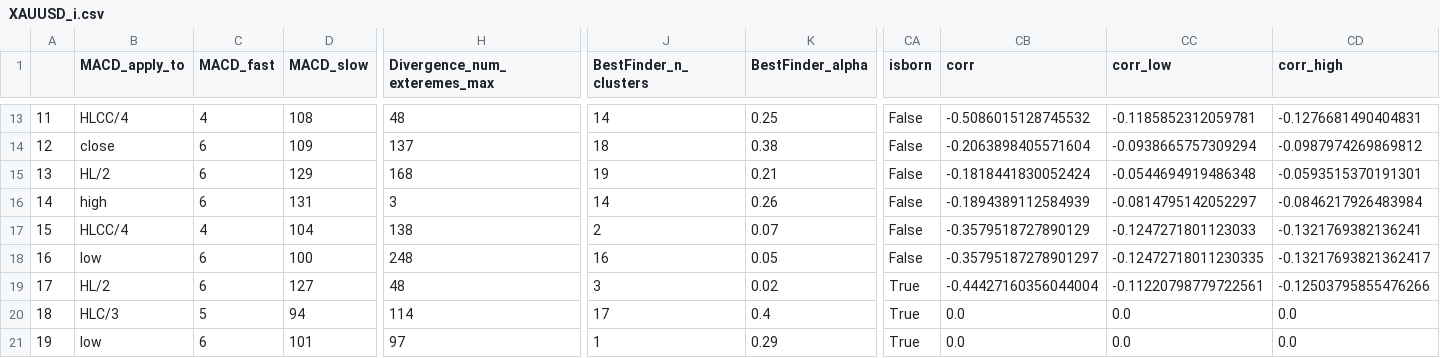
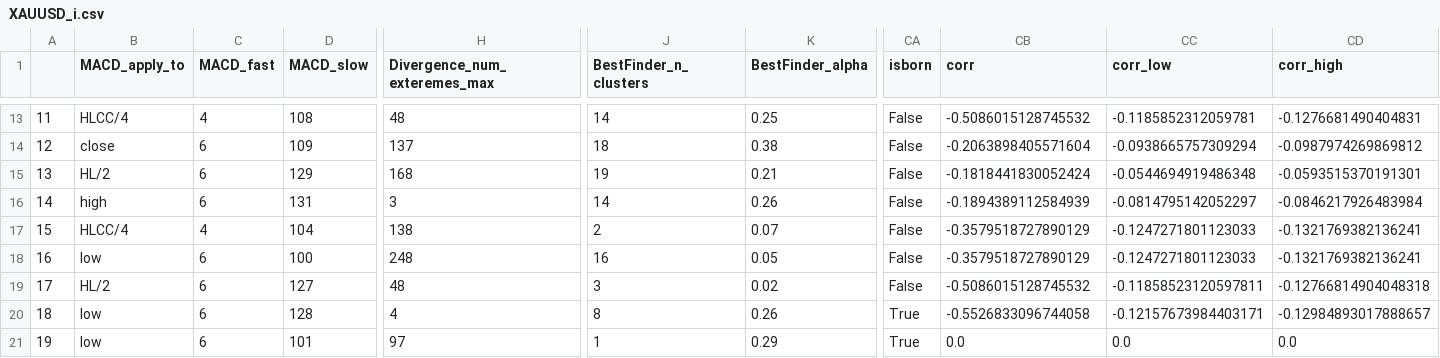
Before and after one commit to Mehrshad-Sorena/ShadBot, a CSV file: src/indicators/MACD/GeneticLearning_DB/society/primary/buy/XAUUSD_i.csv, drawn as a sheet; only a part is shown, gaps mark what is left out; the diff covers the shown part only; the diff names each change by its address in the sheet, - before the commit and + after, or states it on an @@ line.

Commit message:
Colab Buy Primary

```diff
--- a/src/indicators/MACD/GeneticLearning_DB/society/primary/buy/XAUUSD_i.csv
+++ b/src/indicators/MACD/GeneticLearning_DB/society/primary/buy/XAUUSD_i.csv
-CB18 (corr): -0.35795187278901297
+CB18 (corr): -0.3579518727890129
-CC18 (corr_low): -0.12472718011230335
+CC18 (corr_low): -0.1247271801123033
-CD18 (corr_high): -0.13217693821362417
+CD18 (corr_high): -0.1321769382136241
-CA19 (isborn): True
+CA19 (isborn): False
-CB19 (corr): -0.44427160356044004
+CB19 (corr): -0.5086015128745532
-CC19 (corr_low): -0.11220798779722561
+CC19 (corr_low): -0.11858523120597811
-CD19 (corr_high): -0.12503795855476266
+CD19 (corr_high): -0.12766814904048318
-B20 (MACD_apply_to): HLC/3
+B20 (MACD_apply_to): low
-C20 (MACD_fast): 5
+C20 (MACD_fast): 6
-D20 (MACD_slow): 94
+D20 (MACD_slow): 128
-H20 (Divergence_num_exteremes_max): 114
+H20 (Divergence_num_exteremes_max): 4
-J20 (BestFinder_n_clusters): 17
+J20 (BestFinder_n_clusters): 8
-K20 (BestFinder_alpha): 0.4
+K20 (BestFinder_alpha): 0.26
-CB20 (corr): 0.0
+CB20 (corr): -0.5526833096744058
-CC20 (corr_low): 0.0
+CC20 (corr_low): -0.12157673984403171
-CD20 (corr_high): 0.0
+CD20 (corr_high): -0.12984893017888657
```
Also changed, not shown: 56 edited cells elsewhere in this file, 2 other files.
